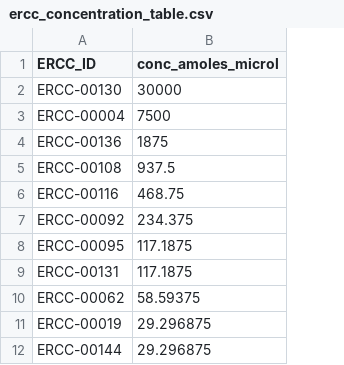
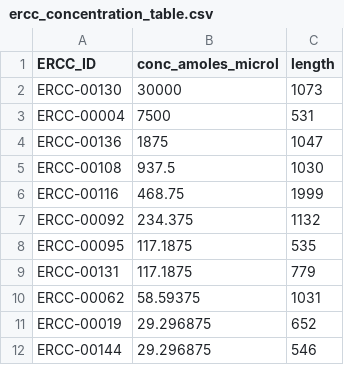
Before and after one commit to Flomics/rnaseq-DEPRECATED, a CSV file: assets/ercc_concentration_table.csv, drawn as a sheet; only a part is shown; the diff names each change by its address in the sheet, - before the commit and + after, or states it on an @@ line.

```diff
--- a/assets/ercc_concentration_table.csv
+++ b/assets/ercc_concentration_table.csv
+column C (length), rows 2-12: 1073 | 531 | 1047 | 1030 | 1999 | 1132 | 535 | 779 | 1031 | 652 | 546
```
Also changed, not shown: 2 other files.
